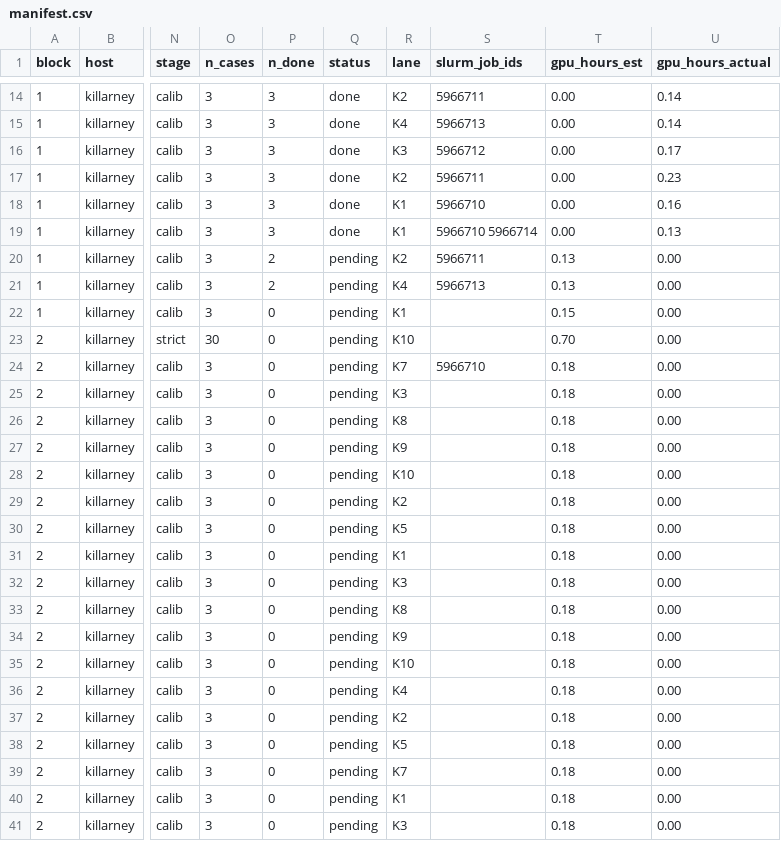
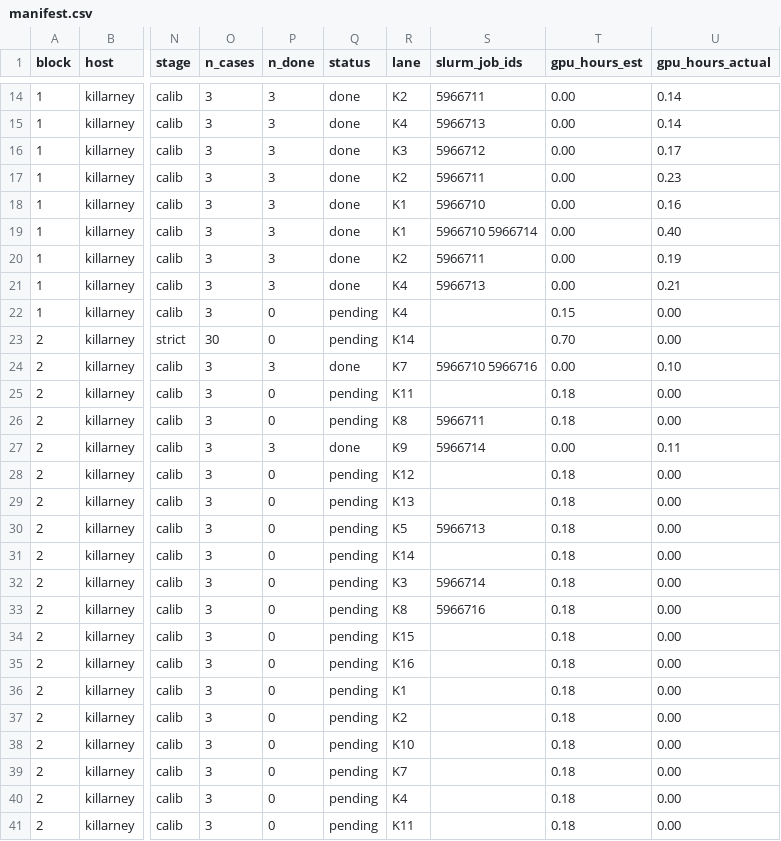
Before and after one commit to billxby/lossy-token-eff, a CSV file: campaign/addendum/step9/manifest.csv, drawn as a sheet; only a part is shown, gaps mark what is left out; the diff covers the shown part only; the diff names each change by its address in the sheet, - before the commit and + after, or states it on an @@ line.

```diff
--- a/campaign/addendum/step9/manifest.csv
+++ b/campaign/addendum/step9/manifest.csv
-U19 (gpu_hours_actual): 0.13
+U19 (gpu_hours_actual): 0.40
-P20:P21 (n_done): 2
+P20:P21 (n_done): 3
-Q20:Q21 (status): pending
+Q20:Q21 (status): done
-T20:T21 (gpu_hours_est): 0.13
+T20:T21 (gpu_hours_est): 0.00
-U20 (gpu_hours_actual): 0.00
+U20 (gpu_hours_actual): 0.19
-U21 (gpu_hours_actual): 0.00
+U21 (gpu_hours_actual): 0.21
-R22 (lane): K1
+R22 (lane): K4
-R23 (lane): K10
+R23 (lane): K14
-P24 (n_done): 0
+P24 (n_done): 3
-Q24 (status): pending
+Q24 (status): done
-S24 (slurm_job_ids): 5966710
+S24 (slurm_job_ids): 5966710 5966716
-T24 (gpu_hours_est): 0.18
+T24 (gpu_hours_est): 0.00
-U24 (gpu_hours_actual): 0.00
+U24 (gpu_hours_actual): 0.10
-R25 (lane): K3
+R25 (lane): K11
-S26 (slurm_job_ids): (empty)
+S26 (slurm_job_ids): 5966711
-P27 (n_done): 0
+P27 (n_done): 3
-Q27 (status): pending
+Q27 (status): done
-S27 (slurm_job_ids): (empty)
+S27 (slurm_job_ids): 5966714
-T27 (gpu_hours_est): 0.18
+T27 (gpu_hours_est): 0.00
-U27 (gpu_hours_actual): 0.00
+U27 (gpu_hours_actual): 0.11
-R28 (lane): K10
+R28 (lane): K12
-R29 (lane): K2
+R29 (lane): K13
-S30 (slurm_job_ids): (empty)
+S30 (slurm_job_ids): 5966713
-R31 (lane): K1
+R31 (lane): K14
-S32 (slurm_job_ids): (empty)
+S32 (slurm_job_ids): 5966714
-S33 (slurm_job_ids): (empty)
+S33 (slurm_job_ids): 5966716
-R34 (lane): K9
+R34 (lane): K15
-R35 (lane): K10
+R35 (lane): K16
-R36 (lane): K4
+R36 (lane): K1
-R38 (lane): K5
+R38 (lane): K10
-R40 (lane): K1
+R40 (lane): K4
-R41 (lane): K3
+R41 (lane): K11
```
Also changed, not shown: 140 edited cells elsewhere in this file, campaign/addendum/step9/grades.csv, 37 other files.
